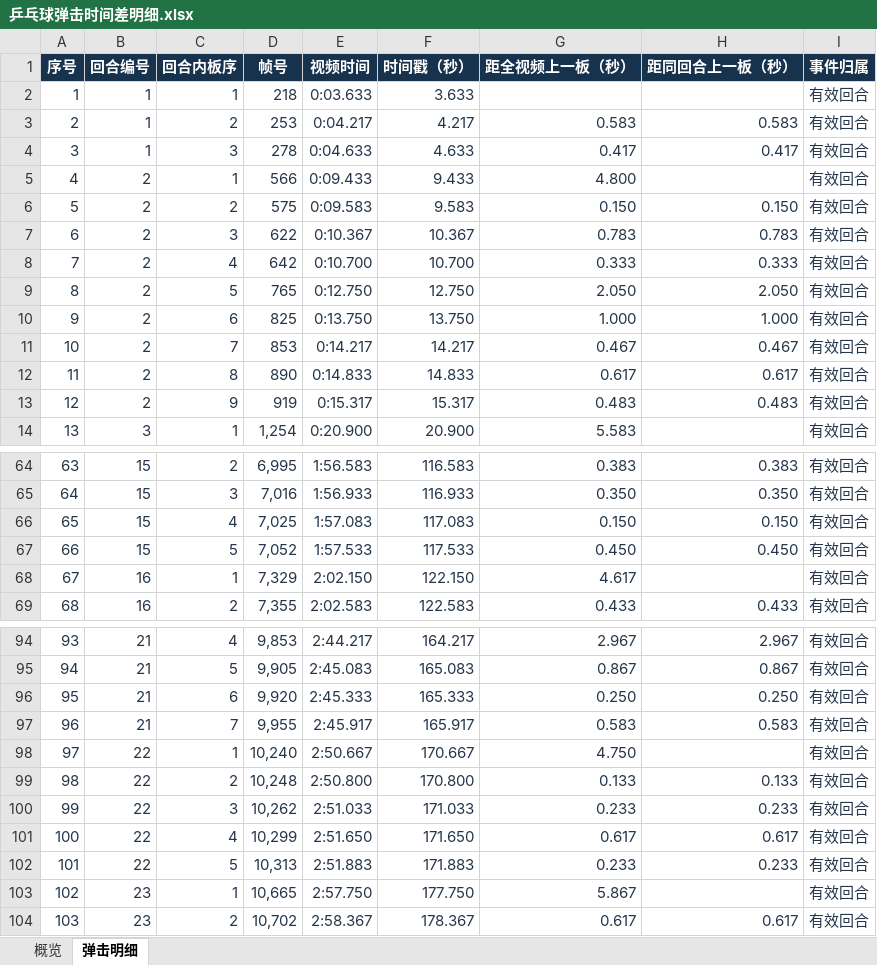
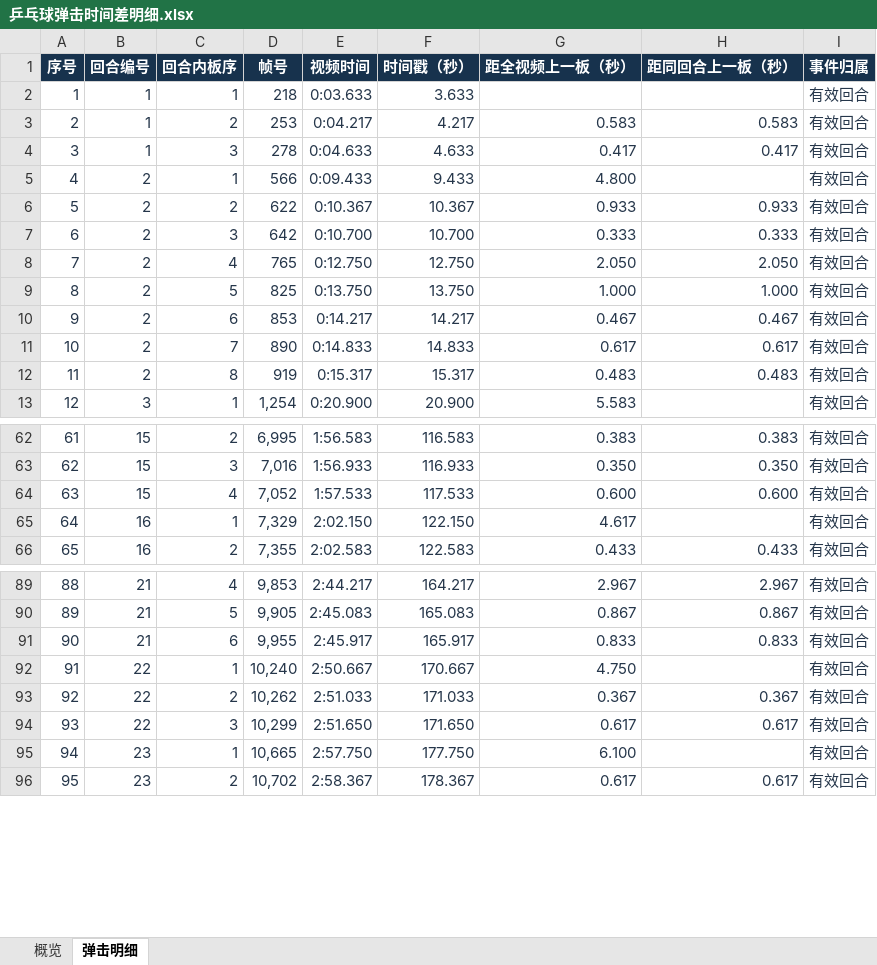
Before and after one commit to WeiyePlayer/TTcut, an Excel workbook: outputs/019fb76d-117a-7bc3-89d-3bafd6171d21/乒乓球弹击时间差明细.xlsx, sheet 弹击明细, drawn as a sheet; only a part is shown, gaps mark what is left out; values as stored, in another font and other column widths than the file's, no borders; conditional formats and table styles not drawn; removed rows and columns are numbered as before the commit, all else as after; the diff covers the shown part only; the diff names each change by its address in the sheet, - before the commit and + after, or states it on an @@ line.

```diff
--- a/outputs/019fb76d-117a-7bc3-89d-3bafd6171d21/乒乓球弹击时间差明细.xlsx (sheet 弹击明细)
+++ b/outputs/019fb76d-117a-7bc3-89d-3bafd6171d21/乒乓球弹击时间差明细.xlsx (sheet 弹击明细)
-row 6: 5 | 2 | 2 | 575 | 0:09.583 | 9.583 | 0.150 | 0.150 | 有效回合
@@ column A (序号) renumbered from row 6 down @@
-C6 (回合内板序): 3
+C6 (回合内板序): 2
-G6 (距全视频上一板（秒）): 0.783
+G6 (距全视频上一板（秒）): 0.933
-H6 (距同回合上一板（秒）): 0.783
+H6 (距同回合上一板（秒）): 0.933
-C7 (回合内板序): 4
+C7 (回合内板序): 3
-C8 (回合内板序): 5
+C8 (回合内板序): 4
-C9 (回合内板序): 6
+C9 (回合内板序): 5
-C10 (回合内板序): 7
+C10 (回合内板序): 6
-C11 (回合内板序): 8
+C11 (回合内板序): 7
-C12 (回合内板序): 9
+C12 (回合内板序): 8
-row 66: 65 | 15 | 4 | 7,025 | 1:57.083 | 117.083 | 0.150 | 0.150 | 有效回合
-C64 (回合内板序): 5
+C64 (回合内板序): 4
-G64 (距全视频上一板（秒）): 0.450
+G64 (距全视频上一板（秒）): 0.600
-H64 (距同回合上一板（秒）): 0.450
+H64 (距同回合上一板（秒）): 0.600
-row 96: 95 | 21 | 6 | 9,920 | 2:45.333 | 165.333 | 0.250 | 0.250 | 有效回合
-C91 (回合内板序): 7
+C91 (回合内板序): 6
-G91 (距全视频上一板（秒）): 0.583
+G91 (距全视频上一板（秒）): 0.833
-H91 (距同回合上一板（秒）): 0.583
+H91 (距同回合上一板（秒）): 0.833
-row 99: 98 | 22 | 2 | 10,248 | 2:50.800 | 170.800 | 0.133 | 0.133 | 有效回合
-C93 (回合内板序): 3
+C93 (回合内板序): 2
-G93 (距全视频上一板（秒）): 0.233
+G93 (距全视频上一板（秒）): 0.367
-H93 (距同回合上一板（秒）): 0.233
+H93 (距同回合上一板（秒）): 0.367
-C94 (回合内板序): 4
+C94 (回合内板序): 3
-row 102: 101 | 22 | 5 | 10,313 | 2:51.883 | 171.883 | 0.233 | 0.233 | 有效回合
-G95 (距全视频上一板（秒）): 5.867
+G95 (距全视频上一板（秒）): 6.100
```
Also changed, not shown: 10 removed rows and 53 edited cells elsewhere in this sheet, sheet 概览, formulas that keep their value, 1 other file.
